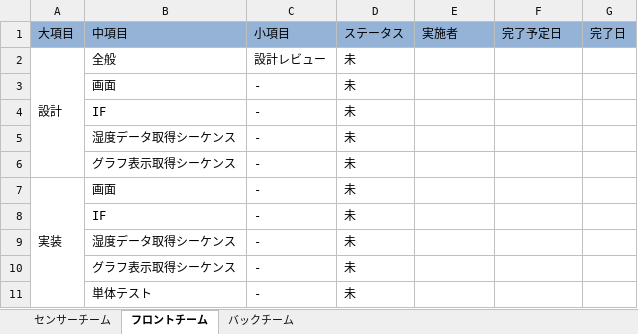
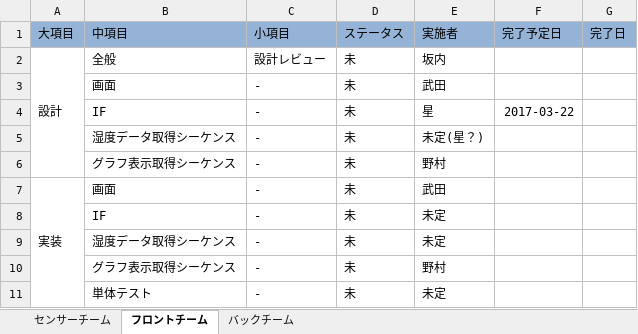
Before and after one commit to mkajita/DSensor, an Excel workbook: 02_Document/計画/各チームのタスク一覧.xlsx, sheet フロントチーム, drawn as a sheet; values as stored, in another font and other column widths than the file's, no borders; the diff names each change by its address in the sheet, - before the commit and + after, or states it on an @@ line.

```diff
--- a/02_Document/計画/各チームのタスク一覧.xlsx (sheet フロントチーム)
+++ b/02_Document/計画/各チームのタスク一覧.xlsx (sheet フロントチーム)
-E2 (実施者): (empty)
+E2 (実施者): 坂内
-E3 (実施者): (empty)
+E3 (実施者): 武田
-E4 (実施者): (empty)
+E4 (実施者): 星
-F4 (完了予定日): (empty)
+F4 (完了予定日): 2017-03-22
-E5 (実施者): (empty)
+E5 (実施者): 未定(星？)
-E6 (実施者): (empty)
+E6 (実施者): 野村
-E7 (実施者): (empty)
+E7 (実施者): 武田
-E8:E9 (実施者): (empty)
+E8:E9 (実施者): 未定
-E10 (実施者): (empty)
+E10 (実施者): 野村
-E11 (実施者): (empty)
+E11 (実施者): 未定
```
Also changed, not shown: sheet バックチーム, sheet センサーチーム.
